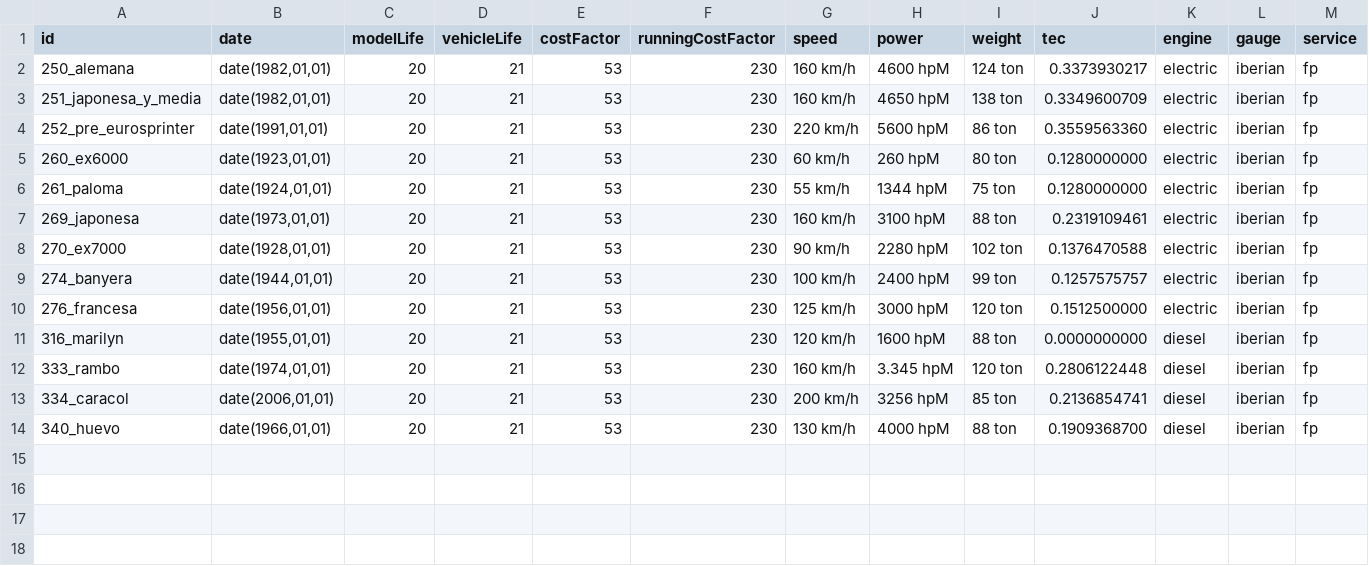
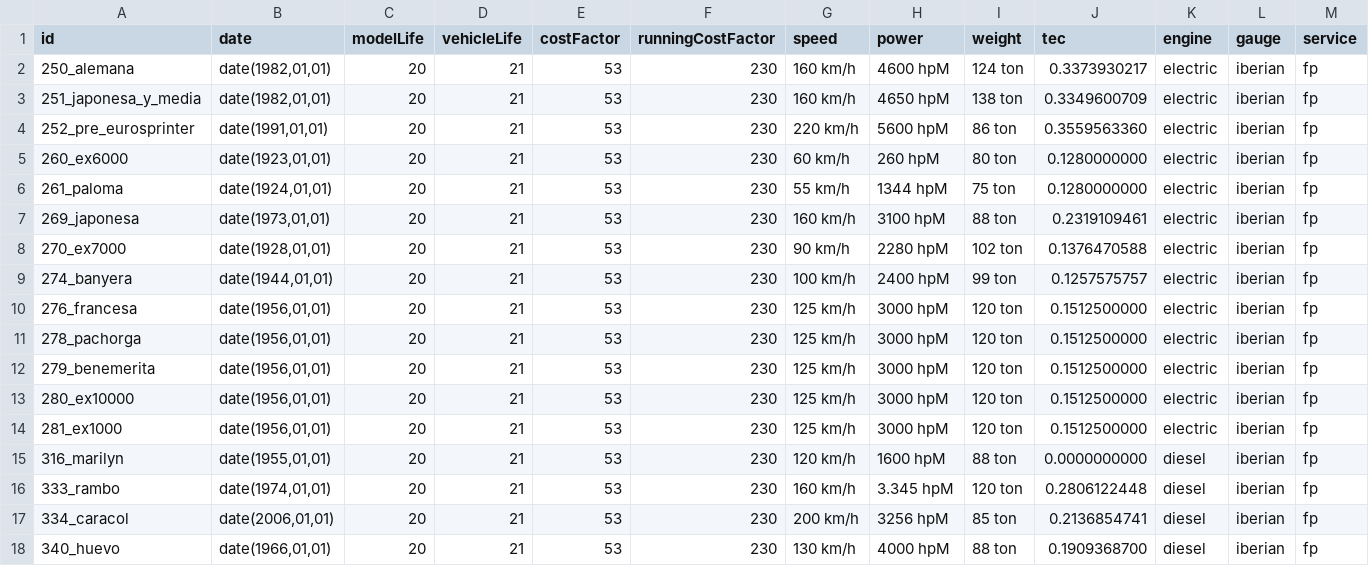
Before and after one commit to spainishset/spainset-engines, a CSV file: src/single/specs.csv, drawn as a sheet; only a part is shown; rows hold the shown columns only; the diff names each change by its address in the sheet, - before the commit and + after, or states it on an @@ line.

```diff
--- a/src/single/specs.csv
+++ b/src/single/specs.csv
+row 11: 278_pachorga | date(1956,01,01) | 20 | 21 | 53 | 230 | 125 km/h | 3000 hpM | 120 ton | 0.1512500000 | electric | iberian | fp
+row 12: 279_benemerita | date(1956,01,01) | 20 | 21 | 53 | 230 | 125 km/h | 3000 hpM | 120 ton | 0.1512500000 | electric | iberian | fp
+row 13: 280_ex10000 | date(1956,01,01) | 20 | 21 | 53 | 230 | 125 km/h | 3000 hpM | 120 ton | 0.1512500000 | electric | iberian | fp
+row 14: 281_ex1000 | date(1956,01,01) | 20 | 21 | 53 | 230 | 125 km/h | 3000 hpM | 120 ton | 0.1512500000 | electric | iberian | fp
```
Also changed, not shown: 10 other files.
